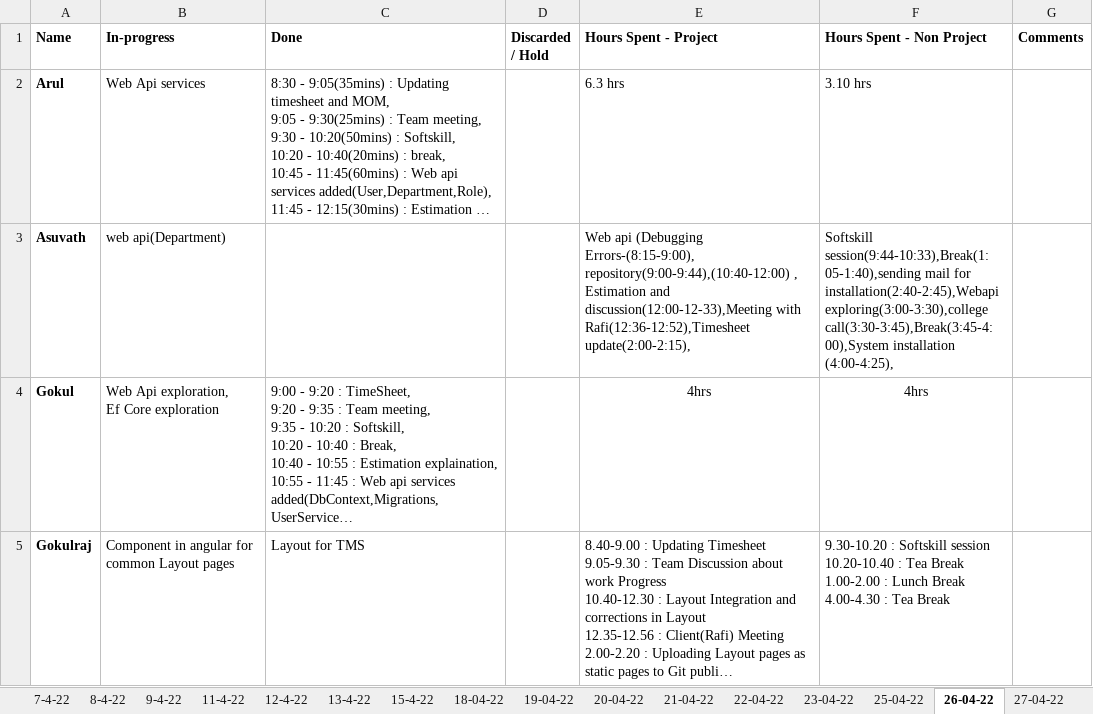
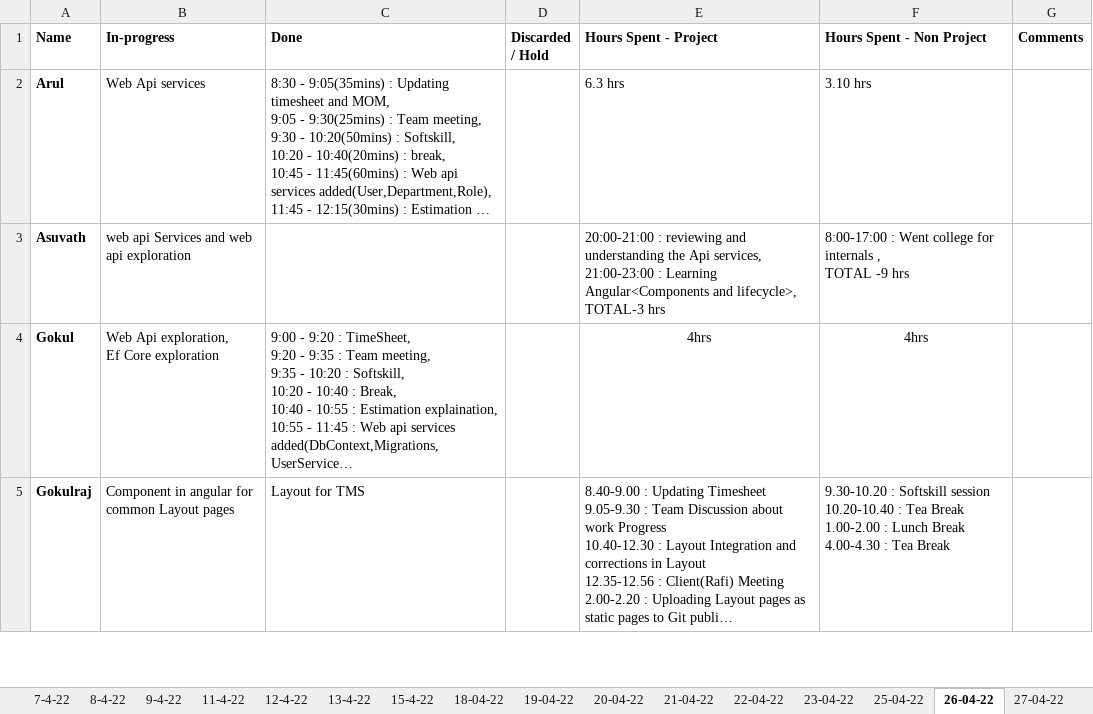
Before and after one commit to TEAM-EUPHORIA/TEAM-EUPHORIA-TMS, an Excel workbook: Process/Timesheet/PTW-Timesheet.xlsx, sheet 26-04-22, drawn as a sheet; only a part is shown; long unchanged cells end in …; values as stored, in another font and other column widths than the file's, no borders; ↵ is a line break in a cell; the diff names each change by its address in the sheet, - before the commit and + after, or states it on an @@ line.

```diff
--- a/Process/Timesheet/PTW-Timesheet.xlsx (sheet 26-04-22)
+++ b/Process/Timesheet/PTW-Timesheet.xlsx (sheet 26-04-22)
-B3 (In-progress): web api(Department)
+B3 (In-progress): web api Services and web api exploration
-E3 (Hours Spent - Project): Web api (Debugging Errors-(8:15-9:00), repository(9:00-9:44),(10:40-12:00) , Estimation and discussion(12:00-12-33),Meeting with Rafi(12:36-12:52),Timesheet update(2:00-2:15),
+E3 (Hours Spent - Project): 20:00-21:00 : reviewing and understanding the Api services, ↵ 21:00-23:00 : Learning Angular<Components and lifecycle>, ↵ TOTAL-3 hrs
-F3 (Hours Spent - Non Project): Softskill session(9:44-10:33),Break(1:05-1:40),sending mail for installation(2:40-2:45),Webapi exploring(3:00-3:30),college call(3:30-3:45),Break(3:45-4:00),System installation (4:00-4:25),
+F3 (Hours Spent - Non Project): 8:00-17:00 : Went college for internals , ↵ TOTAL -9 hrs
```
Also changed, not shown: sheet 27-04-22, formulas that keep their value.
